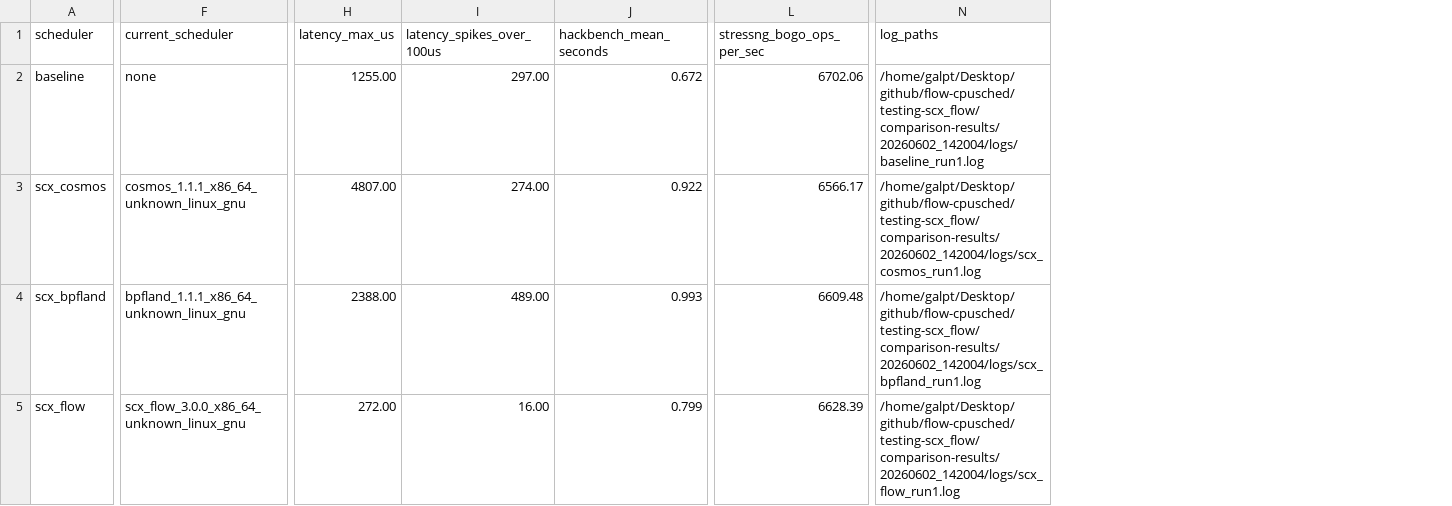
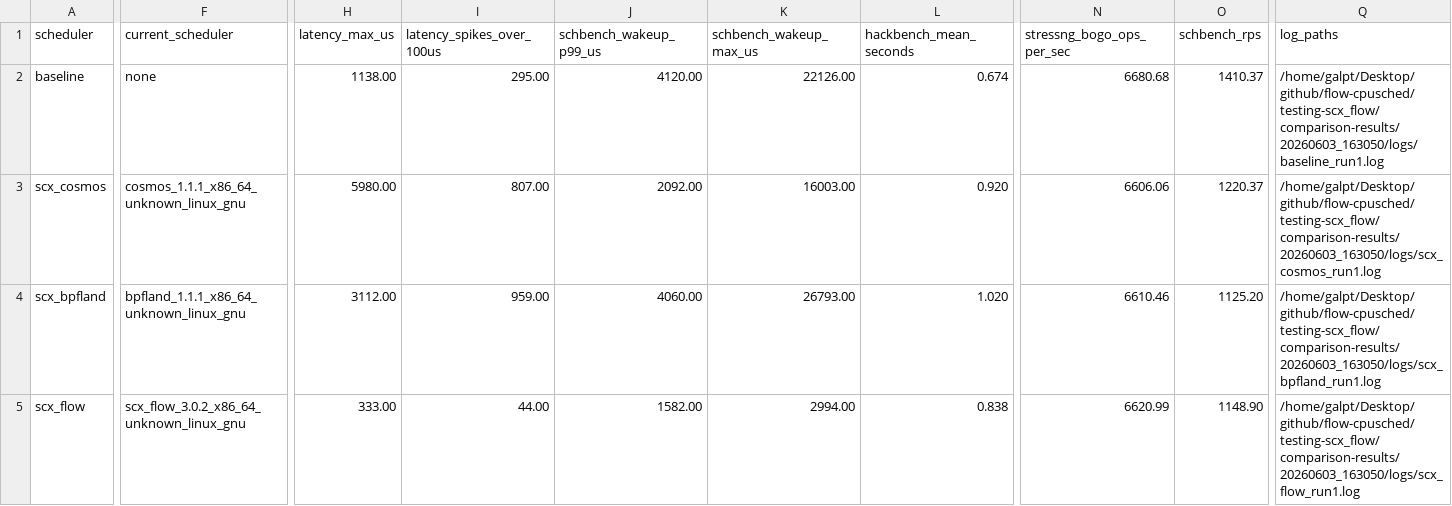
Before and after one commit to galpt/testing-scx_flow, a CSV file: 20260601_scx_flow_v3.0.0/mini/v3.0.0/0_max_latency_spikes/mini_benchmarker_summary.csv, drawn as a sheet; only a part is shown, gaps mark what is left out; addresses are those after the commit; the diff names each change by its address in the sheet, - before the commit and + after, or states it on an @@ line.

Commit message:
scx_flow v3.0: update benchmark archive with final single-DSQ architecture
Replace the two-tier v3.0.0 benchmark data with the final v3.0
architecture results (single vtime DSQ, per-CPU pinned DSQ, 50us
fixed slice).  Update charts, CSV, report, and README to reflect
the zero-heuristic design.

Best results from the final architecture:
  333 us max latency, 44 spikes >100 us, 0.838 s hackbench

Signed-off-by: Galih Tama <galpt@v.recipes>

```diff
--- a/20260601_scx_flow_v3.0.0/mini/v3.0.0/0_max_latency_spikes/mini_benchmarker_summary.csv
+++ b/20260601_scx_flow_v3.0.0/mini/v3.0.0/0_max_latency_spikes/mini_benchmarker_summary.csv
+column J (schbench_wakeup_p99_us), rows 2-5: 4120.00 | 2092.00 | 4060.00 | 1582.00
+column K (schbench_wakeup_max_us), rows 2-5: 22126.00 | 16003.00 | 26793.00 | 2994.00
+column O (schbench_rps), rows 2-5: 1410.37 | 1220.37 | 1125.20 | 1148.90
-H2 (latency_max_us): 1255.00
+H2 (latency_max_us): 1138.00
-I2 (latency_spikes_over_100us): 297.00
+I2 (latency_spikes_over_100us): 295.00
-L2 (hackbench_mean_seconds): 0.672
+L2 (hackbench_mean_seconds): 0.674
-N2 (stressng_bogo_ops_per_sec): 6702.06
+N2 (stressng_bogo_ops_per_sec): 6680.68
-Q2 (log_paths): /home/galpt/Desktop/github/flow-cpusched/testing-scx_flow/comparison-results/20260602_142004/logs/baseline_run1.log
+Q2 (log_paths): /home/galpt/Desktop/github/flow-cpusched/testing-scx_flow/comparison-results/20260603_163050/logs/baseline_run1.log
-H3 (latency_max_us): 4807.00
+H3 (latency_max_us): 5980.00
-I3 (latency_spikes_over_100us): 274.00
+I3 (latency_spikes_over_100us): 807.00
-L3 (hackbench_mean_seconds): 0.922
+L3 (hackbench_mean_seconds): 0.920
-N3 (stressng_bogo_ops_per_sec): 6566.17
+N3 (stressng_bogo_ops_per_sec): 6606.06
-Q3 (log_paths): /home/galpt/Desktop/github/flow-cpusched/testing-scx_flow/comparison-results/20260602_142004/logs/scx_cosmos_run1.log
+Q3 (log_paths): /home/galpt/Desktop/github/flow-cpusched/testing-scx_flow/comparison-results/20260603_163050/logs/scx_cosmos_run1.log
-H4 (latency_max_us): 2388.00
+H4 (latency_max_us): 3112.00
-I4 (latency_spikes_over_100us): 489.00
+I4 (latency_spikes_over_100us): 959.00
-L4 (hackbench_mean_seconds): 0.993
+L4 (hackbench_mean_seconds): 1.020
-N4 (stressng_bogo_ops_per_sec): 6609.48
+N4 (stressng_bogo_ops_per_sec): 6610.46
-Q4 (log_paths): /home/galpt/Desktop/github/flow-cpusched/testing-scx_flow/comparison-results/20260602_142004/logs/scx_bpfland_run1.log
+Q4 (log_paths): /home/galpt/Desktop/github/flow-cpusched/testing-scx_flow/comparison-results/20260603_163050/logs/scx_bpfland_run1.log
-F5 (current_scheduler): scx_flow_3.0.0_x86_64_unknown_linux_gnu
+F5 (current_scheduler): scx_flow_3.0.2_x86_64_unknown_linux_gnu
-H5 (latency_max_us): 272.00
+H5 (latency_max_us): 333.00
-I5 (latency_spikes_over_100us): 16.00
+I5 (latency_spikes_over_100us): 44.00
-L5 (hackbench_mean_seconds): 0.799
+L5 (hackbench_mean_seconds): 0.838
-N5 (stressng_bogo_ops_per_sec): 6628.39
+N5 (stressng_bogo_ops_per_sec): 6620.99
-Q5 (log_paths): /home/galpt/Desktop/github/flow-cpusched/testing-scx_flow/comparison-results/20260602_142004/logs/scx_flow_run1.log
+Q5 (log_paths): /home/galpt/Desktop/github/flow-cpusched/testing-scx_flow/comparison-results/20260603_163050/logs/scx_flow_run1.log
```
Also changed, not shown: 15 other files.
